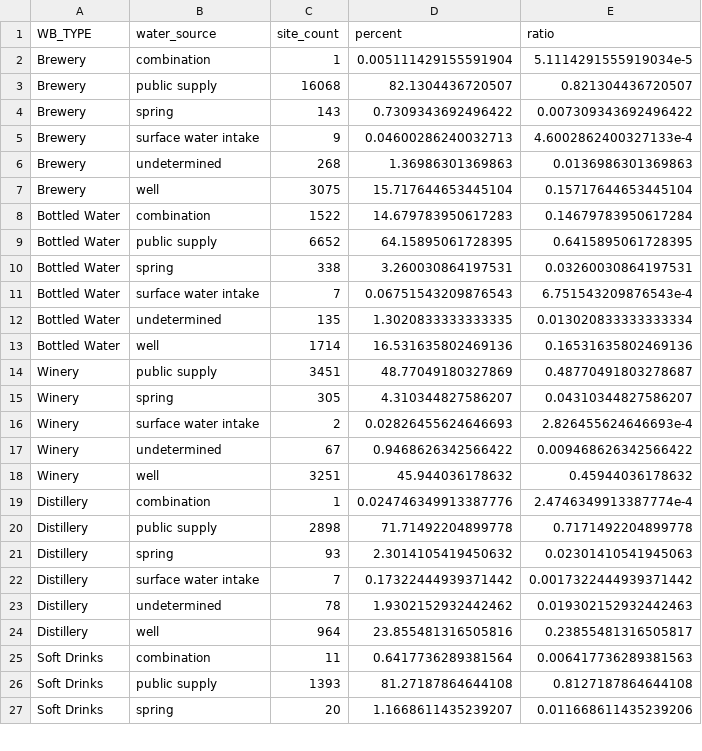
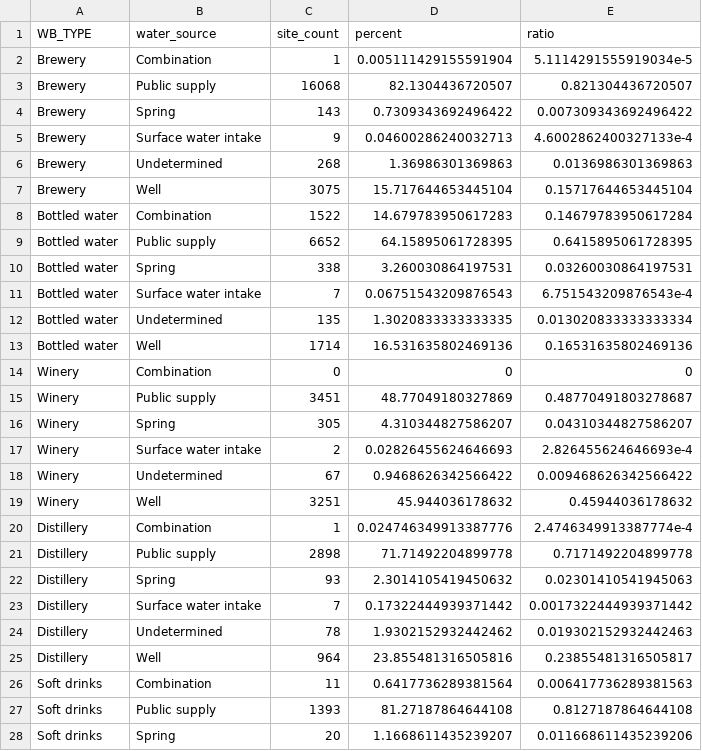
Before and after one commit to DOI-USGS/vizlab-bottled-water, a CSV file: public/source_summary.csv, drawn as a sheet; only a part is shown; the diff covers the shown part only.

Commit message:
Update excluded water source capitalization

```diff
--- a/public/source_summary.csv
+++ b/public/source_summary.csv
@@ -1,27 +1,28 @@
 WB_TYPE,water_source,site_count,percent,ratio
-Brewery,combination,1,0.005111429155591904,5.1114291555919034e-5
-Brewery,public supply,16068,82.1304436720507,0.821304436720507
-Brewery,spring,143,0.7309343692496422,0.007309343692496422
-Brewery,surface water intake,9,0.04600286240032713,4.6002862400327133e-4
-Brewery,undetermined,268,1.36986301369863,0.0136986301369863
-Brewery,well,3075,15.717644653445104,0.15717644653445104
-Bottled Water,combination,1522,14.679783950617283,0.14679783950617284
-Bottled Water,public supply,6652,64.15895061728395,0.6415895061728395
-Bottled Water,spring,338,3.260030864197531,0.03260030864197531
-Bottled Water,surface water intake,7,0.06751543209876543,6.751543209876543e-4
-Bottled Water,undetermined,135,1.3020833333333335,0.013020833333333334
-Bottled Water,well,1714,16.531635802469136,0.16531635802469136
-Winery,public supply,3451,48.77049180327869,0.48770491803278687
-Winery,spring,305,4.310344827586207,0.04310344827586207
-Winery,surface water intake,2,0.02826455624646693,2.826455624646693e-4
-Winery,undetermined,67,0.9468626342566422,0.009468626342566422
-Winery,well,3251,45.944036178632,0.45944036178632
-Distillery,combination,1,0.024746349913387776,2.4746349913387774e-4
-Distillery,public supply,2898,71.71492204899778,0.7171492204899778
-Distillery,spring,93,2.3014105419450632,0.02301410541945063
-Distillery,surface water intake,7,0.17322444939371442,0.0017322444939371442
-Distillery,undetermined,78,1.9302152932442462,0.019302152932442463
-Distillery,well,964,23.855481316505816,0.23855481316505817
-Soft Drinks,combination,11,0.6417736289381564,0.006417736289381563
-Soft Drinks,public supply,1393,81.27187864644108,0.8127187864644108
-Soft Drinks,spring,20,1.1668611435239207,0.011668611435239206
+Brewery,Combination,1,0.005111429155591904,5.1114291555919034e-5
+Brewery,Public supply,16068,82.1304436720507,0.821304436720507
+Brewery,Spring,143,0.7309343692496422,0.007309343692496422
+Brewery,Surface water intake,9,0.04600286240032713,4.6002862400327133e-4
+Brewery,Undetermined,268,1.36986301369863,0.0136986301369863
+Brewery,Well,3075,15.717644653445104,0.15717644653445104
+Bottled water,Combination,1522,14.679783950617283,0.14679783950617284
+Bottled water,Public supply,6652,64.15895061728395,0.6415895061728395
+Bottled water,Spring,338,3.260030864197531,0.03260030864197531
+Bottled water,Surface water intake,7,0.06751543209876543,6.751543209876543e-4
+Bottled water,Undetermined,135,1.3020833333333335,0.013020833333333334
+Bottled water,Well,1714,16.531635802469136,0.16531635802469136
+Winery,Combination,0,0,0
+Winery,Public supply,3451,48.77049180327869,0.48770491803278687
+Winery,Spring,305,4.310344827586207,0.04310344827586207
+Winery,Surface water intake,2,0.02826455624646693,2.826455624646693e-4
+Winery,Undetermined,67,0.9468626342566422,0.009468626342566422
+Winery,Well,3251,45.944036178632,0.45944036178632
+Distillery,Combination,1,0.024746349913387776,2.4746349913387774e-4
+Distillery,Public supply,2898,71.71492204899778,0.7171492204899778
+Distillery,Spring,93,2.3014105419450632,0.02301410541945063
+Distillery,Surface water intake,7,0.17322444939371442,0.0017322444939371442
+Distillery,Undetermined,78,1.9302152932442462,0.019302152932442463
+Distillery,Well,964,23.855481316505816,0.23855481316505817
+Soft drinks,Combination,11,0.6417736289381564,0.006417736289381563
+Soft drinks,Public supply,1393,81.27187864644108,0.8127187864644108
+Soft drinks,Spring,20,1.1668611435239207,0.011668611435239206
```
Also changed, not shown: 12 edited cells elsewhere in this file, 1 other file.
